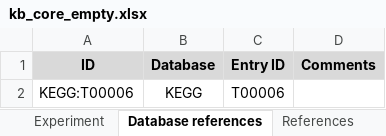
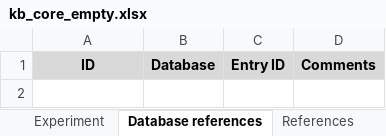
Before and after one commit to KarrLab/wc_kb, an Excel workbook: kbs/kb_core_empty.xlsx, sheet Database references, drawn as a sheet; values as stored, in another font and other column widths than the file's, no borders; the diff names each change by its address in the sheet, - before the commit and + after, or states it on an @@ line.

```diff
--- a/kbs/kb_core_empty.xlsx (sheet Database references)
+++ b/kbs/kb_core_empty.xlsx (sheet Database references)
-row 2: KEGG:T00006 | KEGG | T00006
```
Also changed, not shown: 9 other files.
